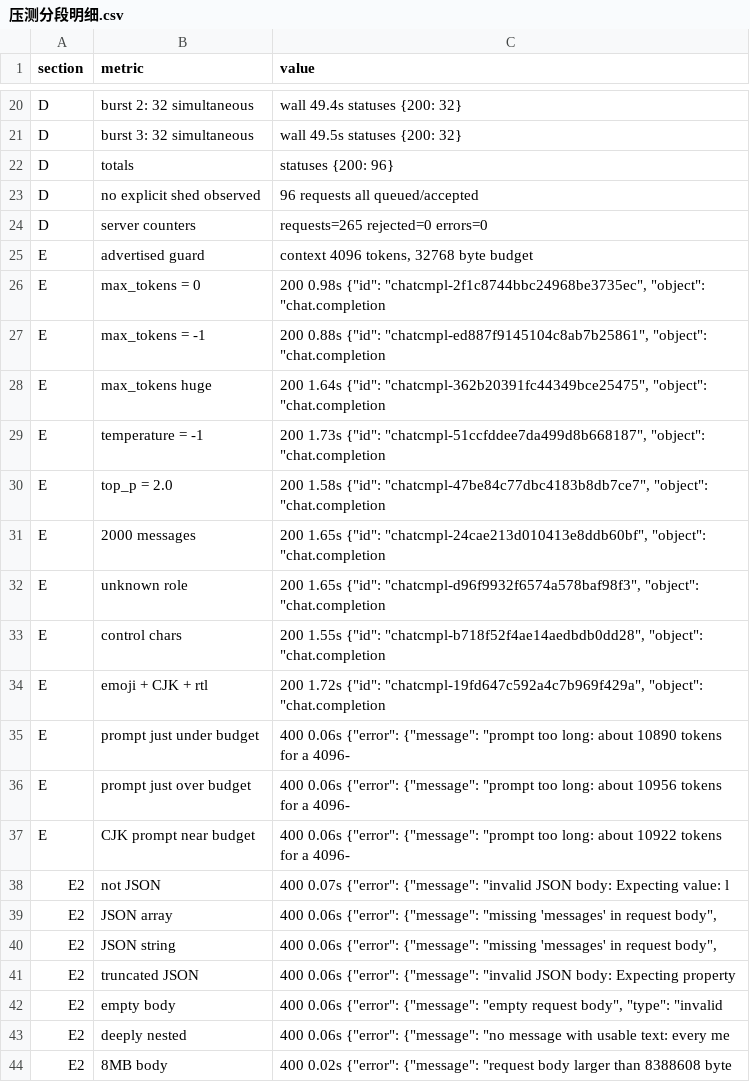
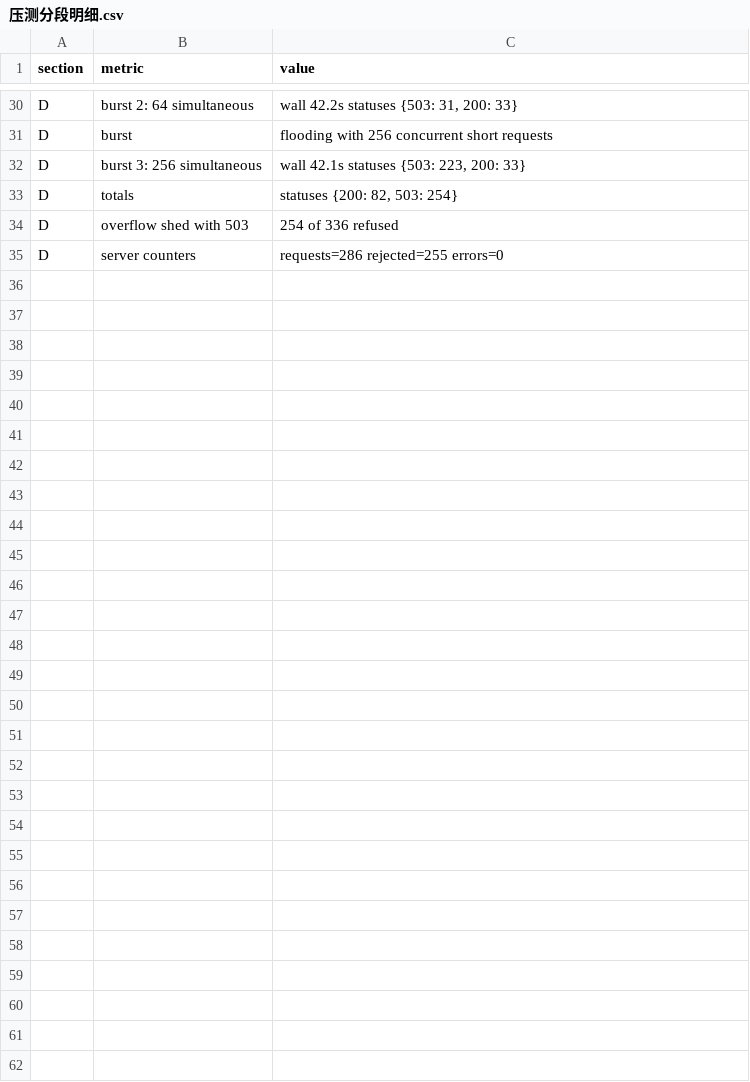
Before and after one commit to DMRedstone/rkllm-runtime, a CSV file: 测试数据/Qwen3.5-4B测试/压测分段明细.csv, drawn as a sheet; only a part is shown, gaps mark what is left out; removed rows and columns are numbered as before the commit, all else as after; the diff covers the shown part only; the diff names each change by its address in the sheet, - before the commit and + after, or states it on an @@ line.

Commit message:
测试报告：生成器改为数据驱动，报告按 1.3.1-14 实测重建
make_report.py 之前把执行摘要与"发现与建议"写死成 1.3.1-13 的结论。1.3.1-14
把背压和 max_tokens 都修好之后，同一个生成器产出的报告仍在说"无背压"
"max_tokens 不被遵守""发生过一次崩溃"——结论与数据对不上，比没有报告更糟。
本次把这两块全部改成由 results/*.json 推导（derive()），算不出来的不写。

顺带：
- 新增 crashprobe_*.json 作为输入，崩溃章节由实验次数/崩溃次数决定
- 报告头部标注被测版本（extra.json 的 release 字段）
- 板端资源与内存结论不再写死数字，改用 extra.board_top
- 建议表补"级别"列（原来 sev 取了却没用，四列表头丢掉了严重度）
- .gitignore 把 results/ 改成 results/* 加白名单放行 extra.json：它是报告的
  人工输入（板端资源、max_tokens 验证、被测版本），不入库报告就不可复现

数据（2026-10-20，rkllm-runtime 1.3.1-14，OrangePi 5 Plus 8G）：
- 单流 5.5 tok/s（128 token 实测），40 次连续请求中位 1.24s
- QPS 0.95–1.00，16 并发 p99 15.94s，errors=0
- 背压生效：D 段 254/336 收到 503（Retry-After=5），不再无限排队
- max_tokens 按上限截断：8→7(length)、16→15(length)、32/64 自然结束(stop)
- 崩溃复现 18 次实验 0 触发；仿真 46 步服务存活
- E 段边界与畸形输入：超窗 400、畸形体 400，服务未受影响

报告（md+html）与 测试数据/ 均已按实测更新，内网地址统一替换为 192.0.2.10。

```diff
--- a/测试数据/Qwen3.5-4B测试/压测分段明细.csv
+++ b/测试数据/Qwen3.5-4B测试/压测分段明细.csv
-B30 (metric): burst 2: 32 simultaneous
+B30 (metric): burst 2: 64 simultaneous
-C30 (value): wall 49.4s statuses {200: 32}
+C30 (value): wall 42.2s statuses {503: 31, 200: 33}
+row 31: D | burst | flooding with 256 concurrent short requests
-B32 (metric): burst 3: 32 simultaneous
+B32 (metric): burst 3: 256 simultaneous
-C32 (value): wall 49.5s statuses {200: 32}
+C32 (value): wall 42.1s statuses {503: 223, 200: 33}
-C33 (value): statuses {200: 96}
+C33 (value): statuses {200: 82, 503: 254}
-row 23: D | no explicit shed observed | 96 requests all queued/accepted
+row 34: D | overflow shed with 503 | 254 of 336 refused
-C35 (value): requests=265 rejected=0 errors=0
+C35 (value): requests=286 rejected=255 errors=0
-row 25: E | advertised guard | context 4096 tokens, 32768 byte budget
-row 26: E | max_tokens = 0 | 200 0.98s {"id": "chatcmpl-2f1c8744bbc24968be3735ec", "object": "chat.completion
-row 27: E | max_tokens = -1 | 200 0.88s {"id": "chatcmpl-ed887f9145104c8ab7b25861", "object": "chat.completion
-row 28: E | max_tokens huge | 200 1.64s {"id": "chatcmpl-362b20391fc44349bce25475", "object": "chat.completion
-row 29: E | temperature = -1 | 200 1.73s {"id": "chatcmpl-51ccfddee7da499d8b668187", "object": "chat.completion
-row 30: E | top_p = 2.0 | 200 1.58s {"id": "chatcmpl-47be84c77dbc4183b8db7ce7", "object": "chat.completion
-row 31: E | 2000 messages | 200 1.65s {"id": "chatcmpl-24cae213d010413e8ddb60bf", "object": "chat.completion
-row 32: E | unknown role | 200 1.65s {"id": "chatcmpl-d96f9932f6574a578baf98f3", "object": "chat.completion
-row 33: E | control chars | 200 1.55s {"id": "chatcmpl-b718f52f4ae14aedbdb0dd28", "object": "chat.completion
-row 34: E | emoji + CJK + rtl | 200 1.72s {"id": "chatcmpl-19fd647c592a4c7b969f429a", "object": "chat.completion
-row 35: E | prompt just under budget | 400 0.06s {"error": {"message": "prompt too long: about 10890 tokens for a 4096-
-row 36: E | prompt just over budget | 400 0.06s {"error": {"message": "prompt too long: about 10956 tokens for a 4096-
-row 37: E | CJK prompt near budget | 400 0.06s {"error": {"message": "prompt too long: about 10922 tokens for a 4096-
-row 38: E2 | not JSON | 400 0.07s {"error": {"message": "invalid JSON body: Expecting value: l
-row 39: E2 | JSON array | 400 0.06s {"error": {"message": "missing 'messages' in request body",
-row 40: E2 | JSON string | 400 0.06s {"error": {"message": "missing 'messages' in request body",
-row 41: E2 | truncated JSON | 400 0.06s {"error": {"message": "invalid JSON body: Expecting property
-row 42: E2 | empty body | 400 0.06s {"error": {"message": "empty request body", "type": "invalid
-row 43: E2 | deeply nested | 400 0.06s {"error": {"message": "no message with usable text: every me
-row 44: E2 | 8MB body | 400 0.02s {"error": {"message": "request body larger than 8388608 byte
```
Also changed, not shown: 10 added rows and 19 edited cells elsewhere in this file, 测试数据/Qwen3.5-4B测试/仿真时间线.csv, 测试数据/Qwen3.5-4B测试/压测并发曲线.csv, 11 other files.
